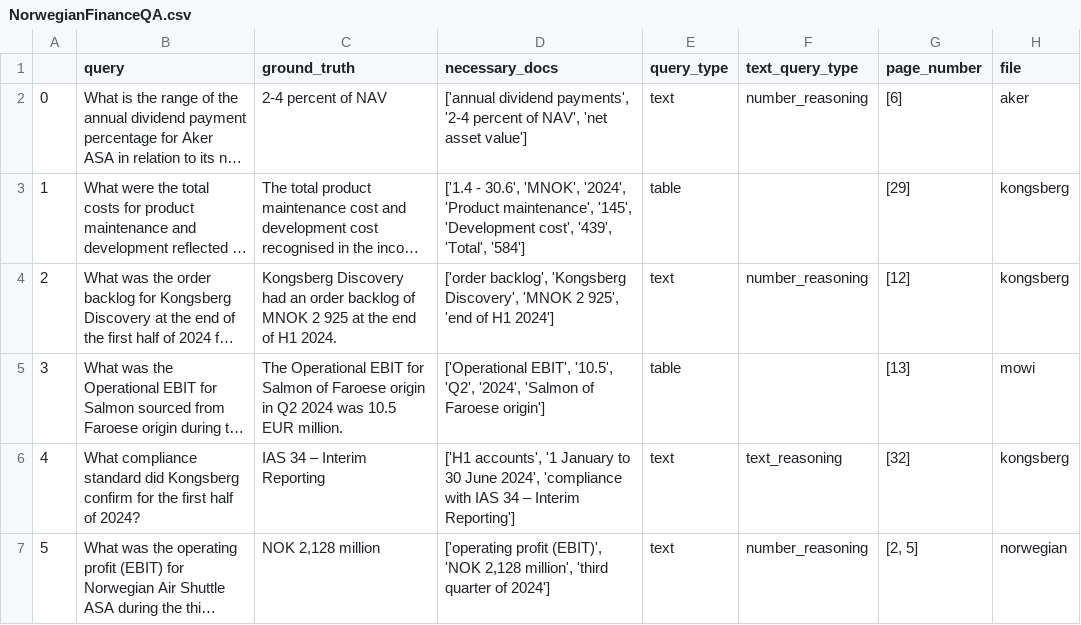
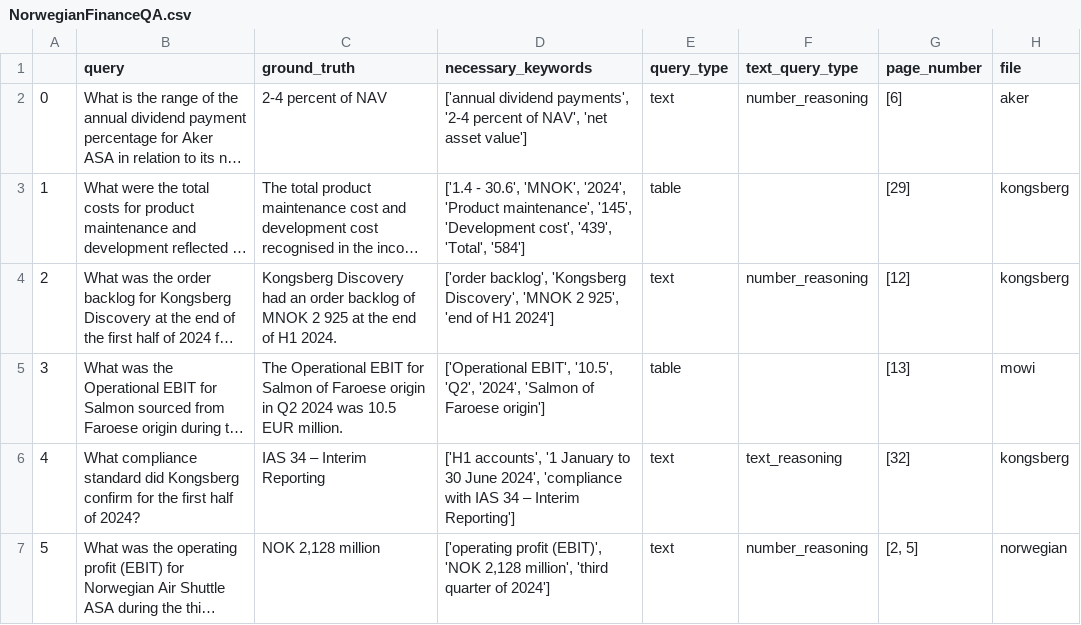
Before and after one commit to Joakim-Sael/NorwegianFinanceQA, a CSV file: test_framework/NorwegianFinanceQA.csv, drawn as a sheet; only a part is shown; long unchanged cells end in …; the diff names each change by its address in the sheet, - before the commit and + after, or states it on an @@ line.

Commit message:
Update Naming Convention NorwegianFinanceQA.csv
Update variable naming convention necessary_docs --> necessary_keywords

```diff
--- a/test_framework/NorwegianFinanceQA.csv
+++ b/test_framework/NorwegianFinanceQA.csv
-D1: necessary_docs
+D1: necessary_keywords
```
